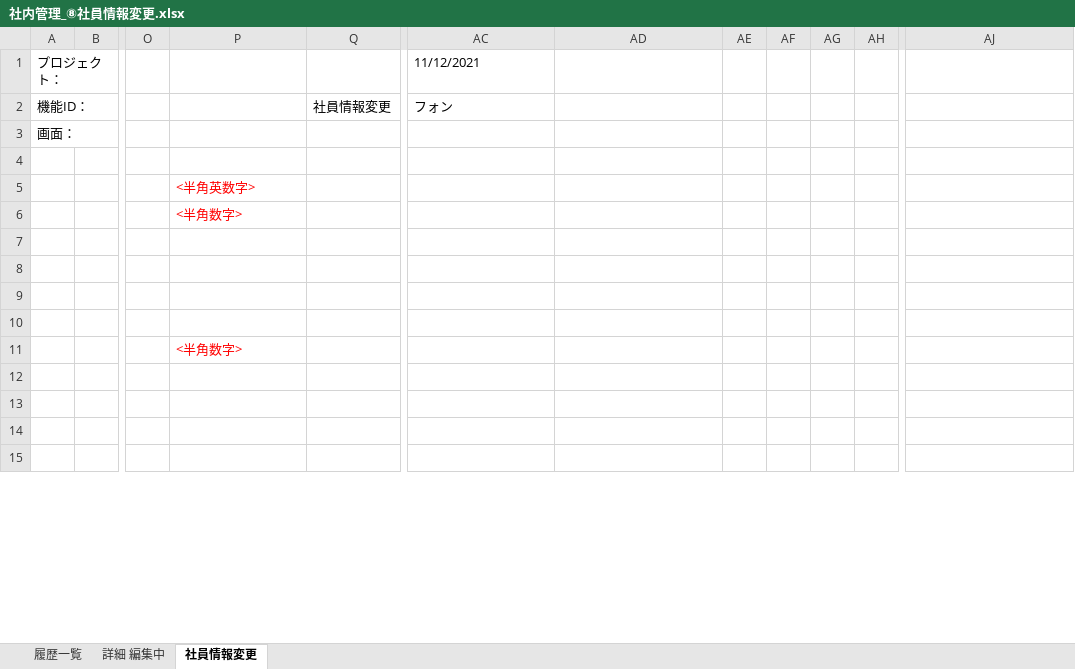
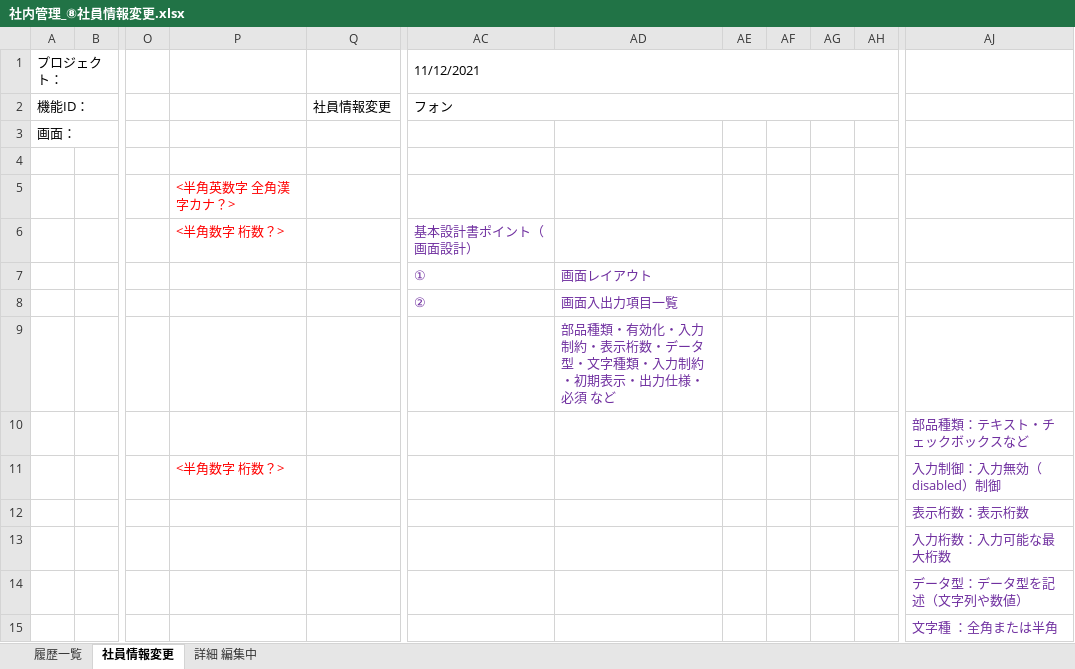
Before and after one commit to softtechSoft/ems, an Excel workbook: DOC/基本設計/社内管理_⑧社員情報変更.xlsx, sheet 社員情報変更, drawn as a sheet; only a part is shown, gaps mark what is left out; values as stored, in another font and other column widths than the file's, no borders; charts and pictures not drawn; the diff covers the shown part only; the diff names each change by its address in the sheet, - before the commit and + after, or states it on an @@ line.

```diff
--- a/DOC/基本設計/社内管理_⑧社員情報変更.xlsx (sheet 社員情報変更)
+++ b/DOC/基本設計/社内管理_⑧社員情報変更.xlsx (sheet 社員情報変更)
@@ sheet tab order changed: 履歴一覧 | 社員情報変更 | 詳細 編集中 @@
+AC1:AH1 merged
+AC2:AH2 merged
-P5: <半角英数字>
+P5: <半角英数字 全角漢字カナ？>
-P6: <半角数字>
+P6: <半角数字 桁数？>
-AC6 (11/12/2021): (empty)
+AC6 (11/12/2021): 基本設計書ポイント（画面設計）
-AC7 (11/12/2021): (empty)
+AC7 (11/12/2021): ①
-AD7: (empty)
+AD7: 画面レイアウト
-AC8 (11/12/2021): (empty)
+AC8 (11/12/2021): ②
-AD8: (empty)
+AD8: 画面入出力項目一覧
-AD9: (empty)
+AD9: 部品種類・有効化・入力制約・表示桁数・データ型・文字種類・入力制約・初期表示・出力仕様・必須 など
-AJ10: (empty)
+AJ10: 部品種類：テキスト・チェックボックスなど
-P11: <半角数字>
+P11: <半角数字 桁数？>
-AJ11: (empty)
+AJ11: 入力制御：入力無効（disabled）制御
-AJ12: (empty)
+AJ12: 表示桁数：表示桁数
-AJ13: (empty)
+AJ13: 入力桁数：入力可能な最大桁数
-AJ14: (empty)
+AJ14: データ型：データ型を記述（文字列や数値）
-AJ15: (empty)
+AJ15: 文字種 ：全角または半角
```
Also changed, not shown: 8 added rows, 2 removed rows and 9 edited cells elsewhere in this sheet, sheet 履歴一覧, charts or pictures, 1 other file.
